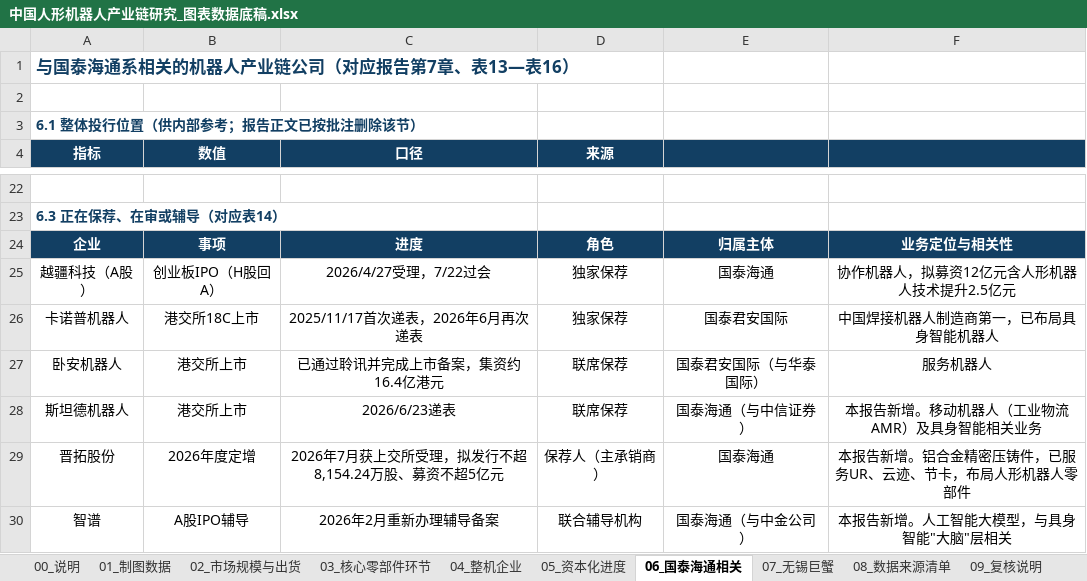
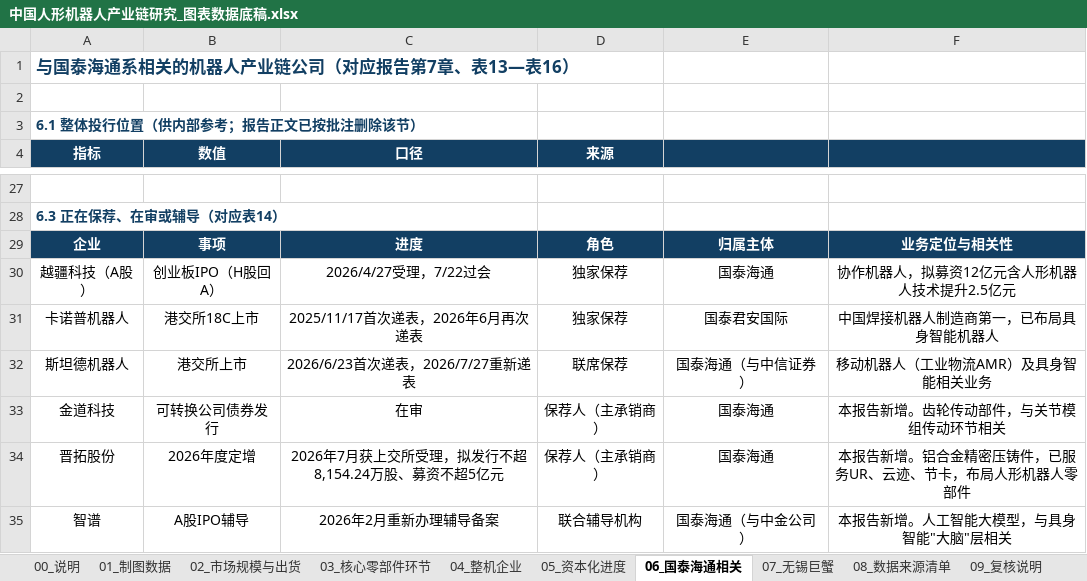
Before and after one commit to xid013-ux/JXD, an Excel workbook: output/中国人形机器人产业链研究_图表数据底稿.xlsx, sheet 06_国泰海通相关, drawn as a sheet; only a part is shown, gaps mark what is left out; values as stored, in another font and other column widths than the file's, no borders; removed rows and columns are numbered as before the commit, all else as after; the diff covers the shown part only; the diff names each change by its address in the sheet, - before the commit and + after, or states it on an @@ line.

```diff
--- a/output/中国人形机器人产业链研究_图表数据底稿.xlsx (sheet 06_国泰海通相关)
+++ b/output/中国人形机器人产业链研究_图表数据底稿.xlsx (sheet 06_国泰海通相关)
-row 27: 卧安机器人 | 港交所上市 | 已通过聆讯并完成上市备案，集资约16.4亿港元 | 联席保荐 | 国泰君安国际（与华泰国际） | 服务机器人
-C32 (口径): 2026/6/23递表
+C32 (口径): 2026/6/23首次递表，2026/7/27重新递表
-F32: 本报告新增。移动机器人（工业物流AMR）及具身智能相关业务
+F32: 移动机器人（工业物流AMR）及具身智能相关业务
+row 33: 金道科技 | 可转换公司债券发行 | 在审 | 保荐人（主承销商） | 国泰海通 | 本报告新增。齿轮传动部件，与关节模组传动环节相关
```
Also changed, not shown: 7 added rows and 12 edited cells elsewhere in this sheet, output/交付物/中国人形机器人产业链研究_图表数据底稿.xlsx, 9 other files.
